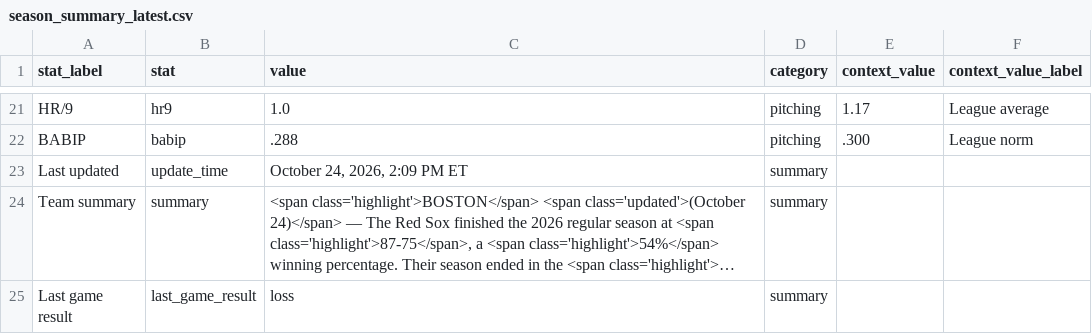
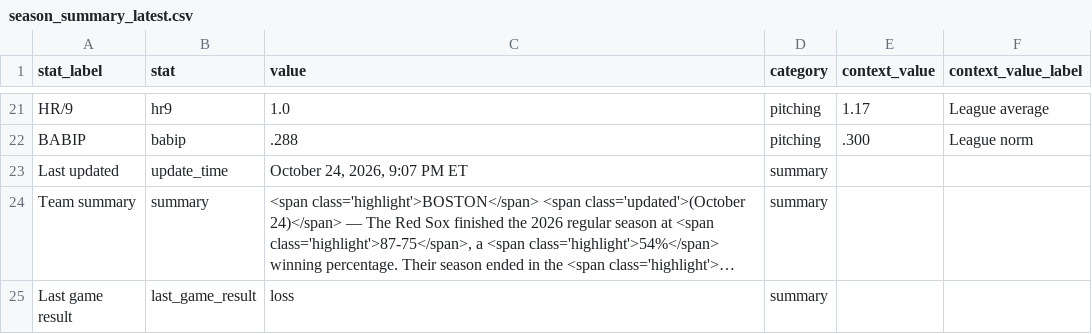
Before and after one commit to sogrady/redsox-bot, a CSV file: data/standings/season_summary_latest.csv, drawn as a sheet; only a part is shown, gaps mark what is left out; long unchanged cells end in …; the diff names each change by its address in the sheet, - before the commit and + after, or states it on an @@ line.

Commit message:
Automated update of Red Sox data, visuals

```diff
--- a/data/standings/season_summary_latest.csv
+++ b/data/standings/season_summary_latest.csv
-C23 (value): October 24, 2026, 2:09 PM ET
+C23 (value): October 24, 2026, 9:07 PM ET
```
Also changed, not shown: 3 other files.
